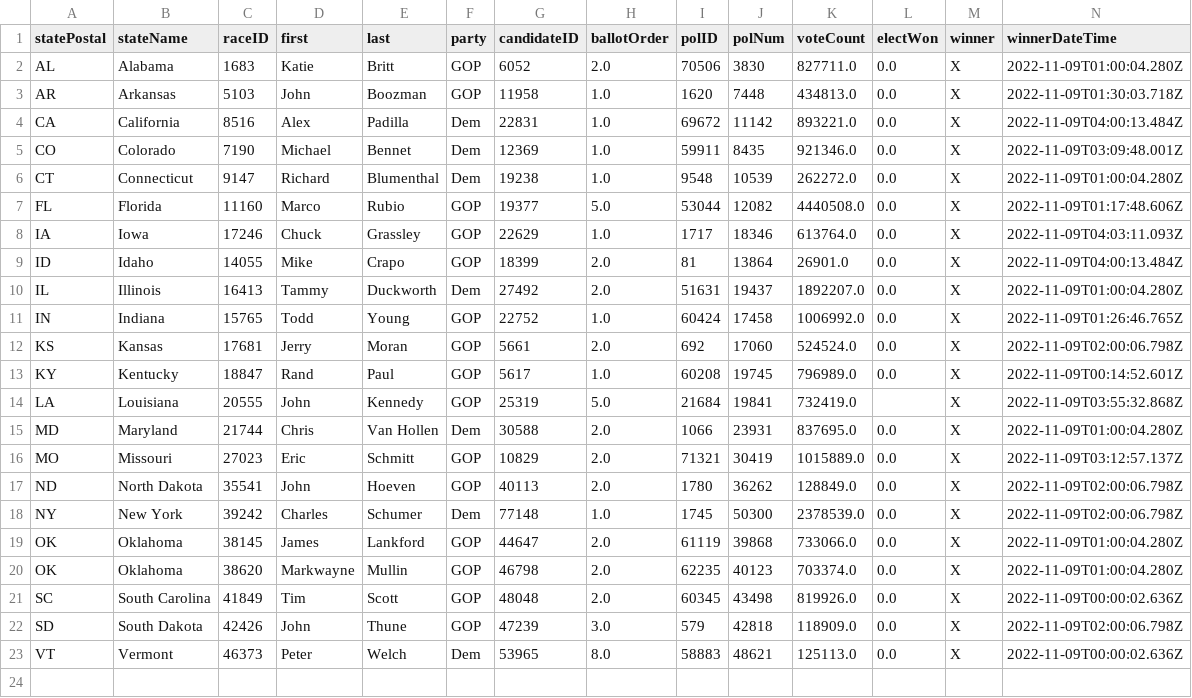
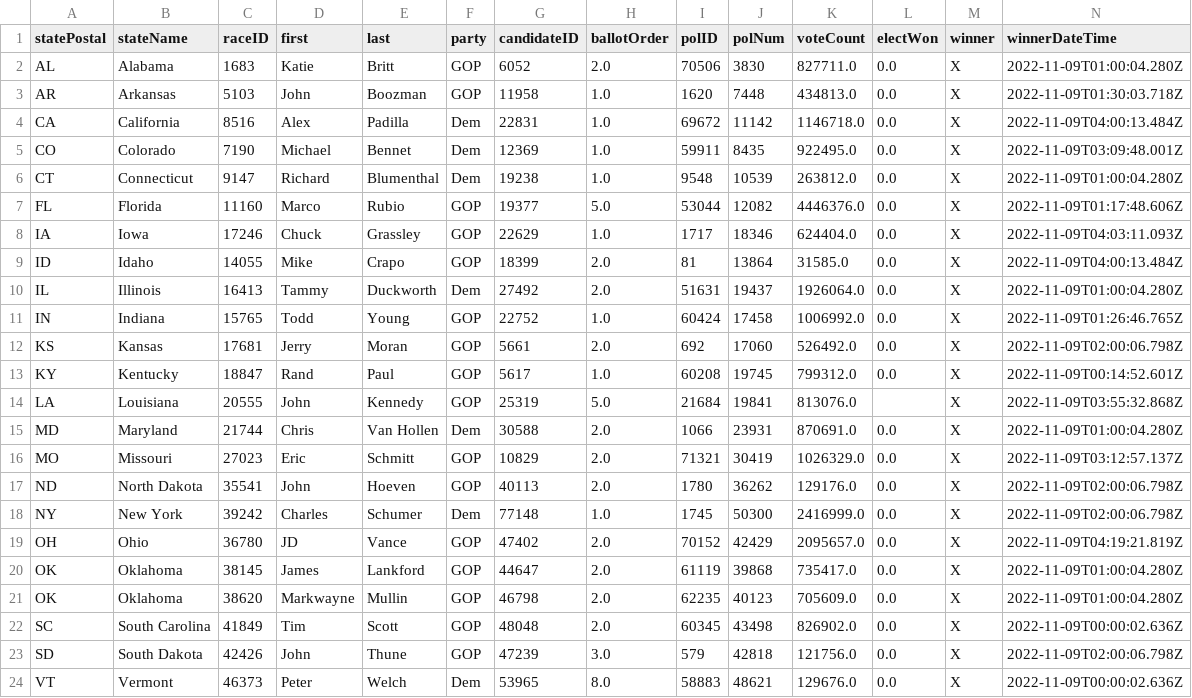
Before and after one commit to Nikkei-Visual-Data-Journalism/MidTermElection_1123409584372xxbb225, a CSV file: APAPI/electionResultsWinners_senate.csv, drawn as a sheet; only a part is shown; addresses are those after the commit; rows hold the shown columns only; the diff names each change by its address in the sheet, - before the commit and + after, or states it on an @@ line.

```diff
--- a/APAPI/electionResultsWinners_senate.csv
+++ b/APAPI/electionResultsWinners_senate.csv
-K4 (voteCount): 893221.0
+K4 (voteCount): 1146718.0
-K5 (voteCount): 921346.0
+K5 (voteCount): 922495.0
-K6 (voteCount): 262272.0
+K6 (voteCount): 263812.0
-K7 (voteCount): 4440508.0
+K7 (voteCount): 4446376.0
-K8 (voteCount): 613764.0
+K8 (voteCount): 624404.0
-K9 (voteCount): 26901.0
+K9 (voteCount): 31585.0
-K10 (voteCount): 1892207.0
+K10 (voteCount): 1926064.0
-K12 (voteCount): 524524.0
+K12 (voteCount): 526492.0
-K13 (voteCount): 796989.0
+K13 (voteCount): 799312.0
-K14 (voteCount): 732419.0
+K14 (voteCount): 813076.0
-K15 (voteCount): 837695.0
+K15 (voteCount): 870691.0
-K16 (voteCount): 1015889.0
+K16 (voteCount): 1026329.0
-K17 (voteCount): 128849.0
+K17 (voteCount): 129176.0
-K18 (voteCount): 2378539.0
+K18 (voteCount): 2416999.0
+row 19: OH | Ohio | 36780 | JD | Vance | GOP | 47402 | 2.0 | 70152 | 42429 | 2095657.0 | 0.0 | X | 2022-11-09T04:19:21.819Z
-K20 (voteCount): 733066.0
+K20 (voteCount): 735417.0
-K21 (voteCount): 703374.0
+K21 (voteCount): 705609.0
-K22 (voteCount): 819926.0
+K22 (voteCount): 826902.0
-K23 (voteCount): 118909.0
+K23 (voteCount): 121756.0
-K24 (voteCount): 125113.0
+K24 (voteCount): 129676.0
```
Also changed, not shown: APAPI/electionResultsWinners_house.csv, Flourish/map_senate.csv, 3 other files.
